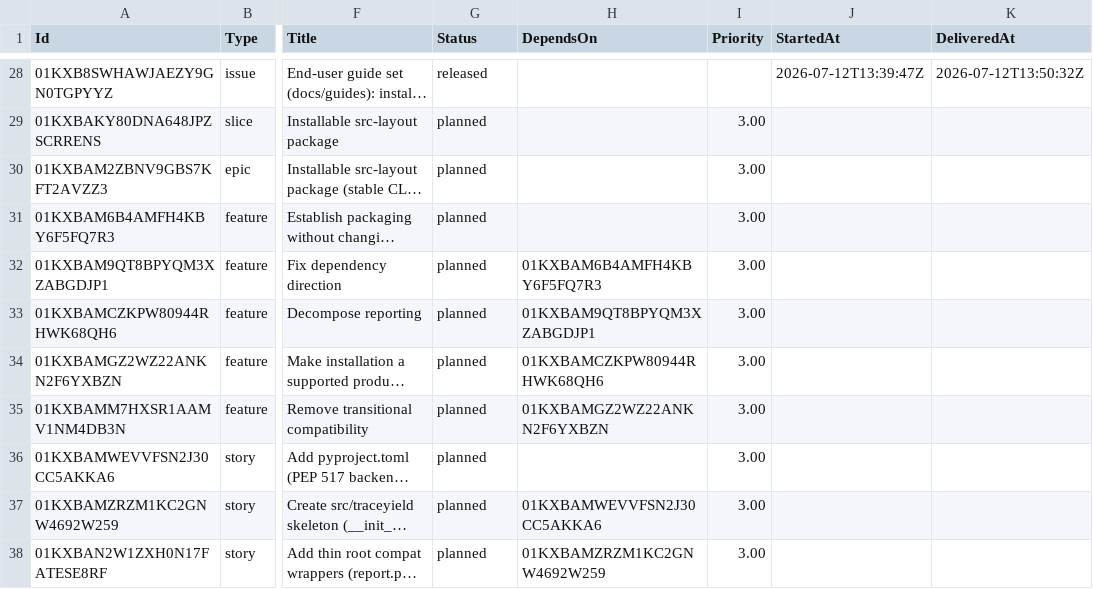
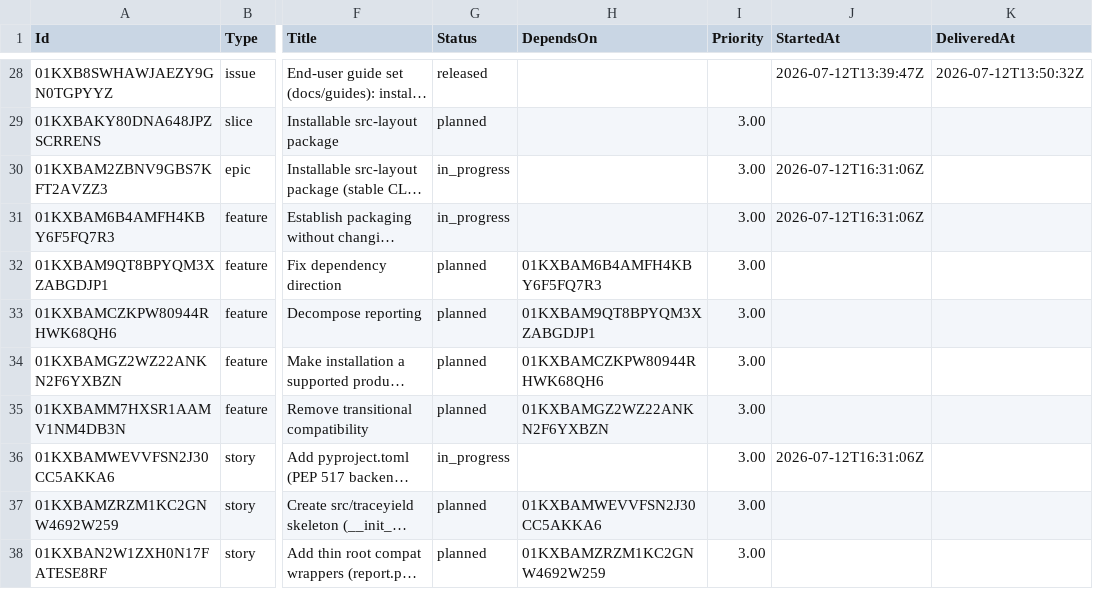
Before and after one commit to DecoupledLogic/traceyield, a CSV file: roadmap.csv, drawn as a sheet; only a part is shown, gaps mark what is left out; long unchanged cells end in …; the diff names each change by its address in the sheet, - before the commit and + after, or states it on an @@ line.

Commit message:
chore(roadmap): E3-F1-S1 in_progress
Submitted by George with love ♥

```diff
--- a/roadmap.csv
+++ b/roadmap.csv
-G30:G31 (Status): planned
+G30:G31 (Status): in_progress
-J30:J31 (StartedAt): (empty)
+J30:J31 (StartedAt): 2026-07-12T16:31:06Z
-G36 (Status): planned
+G36 (Status): in_progress
-J36 (StartedAt): (empty)
+J36 (StartedAt): 2026-07-12T16:31:06Z
```
Also changed, not shown: 3 other files.
